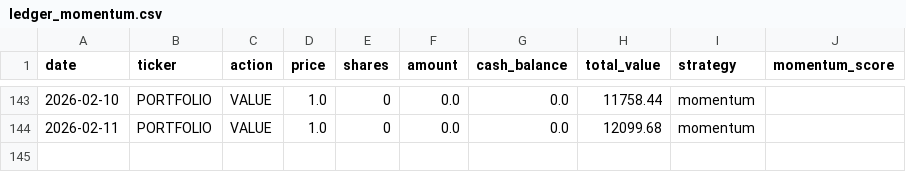
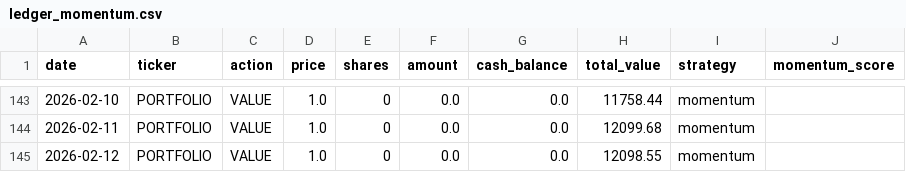
Before and after one commit to PAT0216/paper-trader, a CSV file: data/ledgers/ledger_momentum.csv, drawn as a sheet; only a part is shown, gaps mark what is left out; the diff names each change by its address in the sheet, - before the commit and + after, or states it on an @@ line.

```diff
--- a/data/ledgers/ledger_momentum.csv
+++ b/data/ledgers/ledger_momentum.csv
+row 145: 2026-02-12 | PORTFOLIO | VALUE | 1.0 | 0 | 0.0 | 0.0 | 12098.55 | momentum
```
Also changed, not shown: 6 other files.
